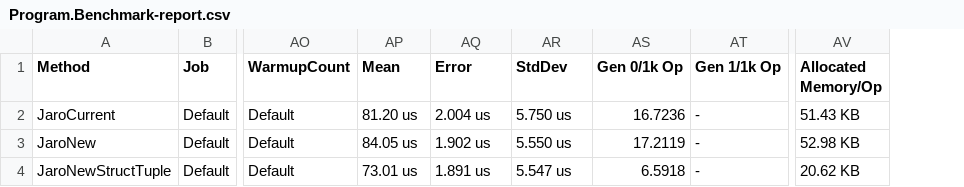
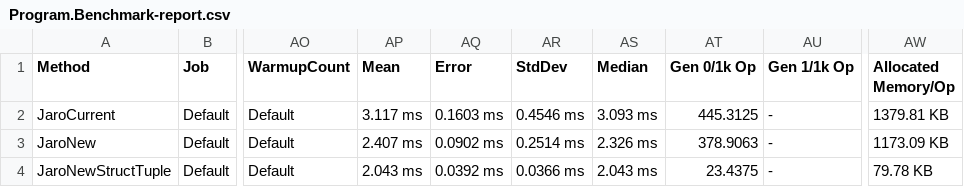
Before and after one commit to cartermp/JaroWinklerBenchmarks, a CSV file: bench/BenchmarkDotNet.Artifacts/results/Program.Benchmark-report.csv, drawn as a sheet; only a part is shown, gaps mark what is left out; addresses are those after the commit; the diff names each change by its address in the sheet, - before the commit and + after, or states it on an @@ line.

```diff
--- a/bench/BenchmarkDotNet.Artifacts/results/Program.Benchmark-report.csv
+++ b/bench/BenchmarkDotNet.Artifacts/results/Program.Benchmark-report.csv
+column AS (Median), rows 2-4: 3.093 ms | 2.326 ms | 2.043 ms
-AP2 (Mean): 81.20 us
+AP2 (Mean): 3.117 ms
-AQ2 (Error): 2.004 us
+AQ2 (Error): 0.1603 ms
-AR2 (StdDev): 5.750 us
+AR2 (StdDev): 0.4546 ms
-AT2 (Gen 0/1k Op): 16.7236
+AT2 (Gen 0/1k Op): 445.3125
-AW2 (Allocated Memory/Op): 51.43 KB
+AW2 (Allocated Memory/Op): 1379.81 KB
-AP3 (Mean): 84.05 us
+AP3 (Mean): 2.407 ms
-AQ3 (Error): 1.902 us
+AQ3 (Error): 0.0902 ms
-AR3 (StdDev): 5.550 us
+AR3 (StdDev): 0.2514 ms
-AT3 (Gen 0/1k Op): 17.2119
+AT3 (Gen 0/1k Op): 378.9063
-AW3 (Allocated Memory/Op): 52.98 KB
+AW3 (Allocated Memory/Op): 1173.09 KB
-AP4 (Mean): 73.01 us
+AP4 (Mean): 2.043 ms
-AQ4 (Error): 1.891 us
+AQ4 (Error): 0.0392 ms
-AR4 (StdDev): 5.547 us
+AR4 (StdDev): 0.0366 ms
-AT4 (Gen 0/1k Op): 6.5918
+AT4 (Gen 0/1k Op): 23.4375
-AW4 (Allocated Memory/Op): 20.62 KB
+AW4 (Allocated Memory/Op): 79.78 KB
```
Also changed, not shown: 10 other files.
